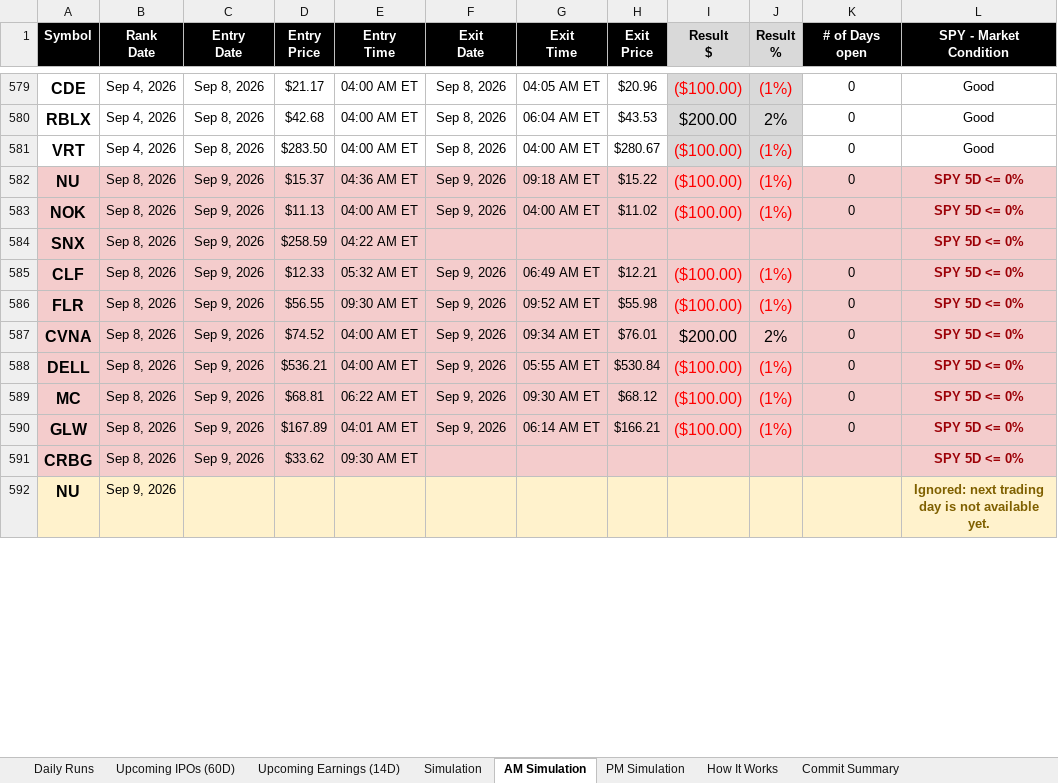
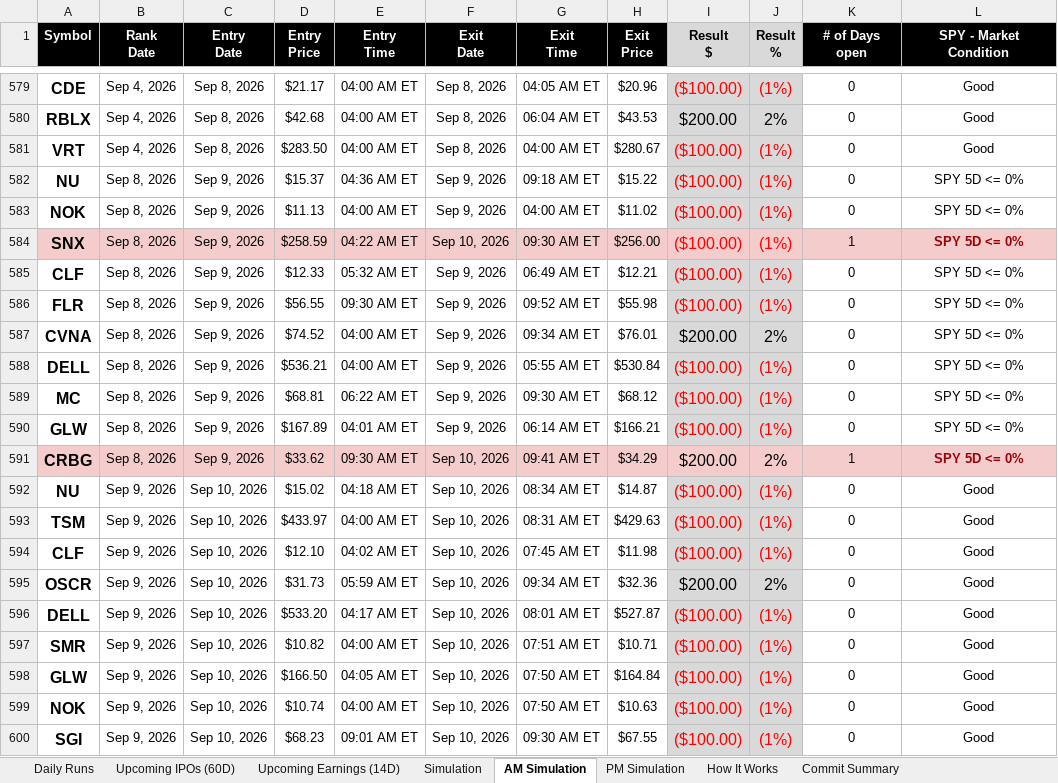
Before and after one commit to codenamev99/invest2.0, an Excel workbook: results.xlsx, sheet AM Simulation, drawn as a sheet; only a part is shown, gaps mark what is left out; values as stored, in another font and other column widths than the file's, no borders; removed rows and columns are numbered as before the commit, all else as after; the diff covers the shown part only; the diff names each change by its address in the sheet, - before the commit and + after, or states it on an @@ line.

```diff
--- a/results.xlsx (sheet AM Simulation)
+++ b/results.xlsx (sheet AM Simulation)
-A582:H583 fill: #F4CCCC
+A582:H583 fill: none
-I582:J583 fill: #F4CCCC
+I582:J583 fill: #D9D9D9
-K582:L583 fill: #F4CCCC
+K582:L583 fill: none
@@ L582:L583 bold: on → off, text colour: #9C0006 → black @@
-F584 (Exit Date): (empty)
+F584 (Exit Date): Sep 10, 2026
-G584 (Exit Time): (empty)
+G584 (Exit Time): 09:30 AM ET
-H584 (Exit Price): (empty)
+H584 (Exit Price): $256.00
-I584 (Result $): (empty)
+I584 (Result $): ($100.00)
-J584 (Result %): (empty)
+J584 (Result %): (1%)
-K584 (# of Days open): (empty)
+K584 (# of Days open): 1
-A585:H590 fill: #F4CCCC
+A585:H590 fill: none
-I585:J590 fill: #F4CCCC
+I585:J590 fill: #D9D9D9
-K585:L590 fill: #F4CCCC
+K585:L590 fill: none
@@ L585:L590 bold: on → off, text colour: #9C0006 → black @@
-F591 (Exit Date): (empty)
+F591 (Exit Date): Sep 10, 2026
-G591 (Exit Time): (empty)
+G591 (Exit Time): 09:41 AM ET
-H591 (Exit Price): (empty)
+H591 (Exit Price): $34.29
-I591 (Result $): (empty)
+I591 (Result $): $200.00
-J591 (Result %): (empty)
+J591 (Result %): 2%
-K591 (# of Days open): (empty)
+K591 (# of Days open): 1
-row 592: NU | Sep 9, 2026 |  |  |  |  |  |  |  |  |  | Ignored: next trading day is not available yet.
+row 592: NU | Sep 9, 2026 | Sep 10, 2026 | $15.02 | 04:18 AM ET | Sep 10, 2026 | 08:34 AM ET | $14.87 | ($100.00) | (1%) | 0 | Good
+row 593: TSM | Sep 9, 2026 | Sep 10, 2026 | $433.97 | 04:00 AM ET | Sep 10, 2026 | 08:31 AM ET | $429.63 | ($100.00) | (1%) | 0 | Good
+row 594: CLF | Sep 9, 2026 | Sep 10, 2026 | $12.10 | 04:02 AM ET | Sep 10, 2026 | 07:45 AM ET | $11.98 | ($100.00) | (1%) | 0 | Good
+row 595: OSCR | Sep 9, 2026 | Sep 10, 2026 | $31.73 | 05:59 AM ET | Sep 10, 2026 | 09:34 AM ET | $32.36 | $200.00 | 2% | 0 | Good
+row 596: DELL | Sep 9, 2026 | Sep 10, 2026 | $533.20 | 04:17 AM ET | Sep 10, 2026 | 08:01 AM ET | $527.87 | ($100.00) | (1%) | 0 | Good
+row 597: SMR | Sep 9, 2026 | Sep 10, 2026 | $10.82 | 04:00 AM ET | Sep 10, 2026 | 07:51 AM ET | $10.71 | ($100.00) | (1%) | 0 | Good
+row 598: GLW | Sep 9, 2026 | Sep 10, 2026 | $166.50 | 04:05 AM ET | Sep 10, 2026 | 07:50 AM ET | $164.84 | ($100.00) | (1%) | 0 | Good
+row 599: NOK | Sep 9, 2026 | Sep 10, 2026 | $10.74 | 04:00 AM ET | Sep 10, 2026 | 07:50 AM ET | $10.63 | ($100.00) | (1%) | 0 | Good
+row 600: SGI | Sep 9, 2026 | Sep 10, 2026 | $68.23 | 09:01 AM ET | Sep 10, 2026 | 09:30 AM ET | $67.55 | ($100.00) | (1%) | 0 | Good
```
Also changed, not shown: 4 added rows, 2 removed rows and 10 edited cells elsewhere in this sheet, sheet Daily Runs, sheet Upcoming Earnings (14D), sheet PM Simulation, sheet Simulation, sheet Upcoming IPOs (60D).
